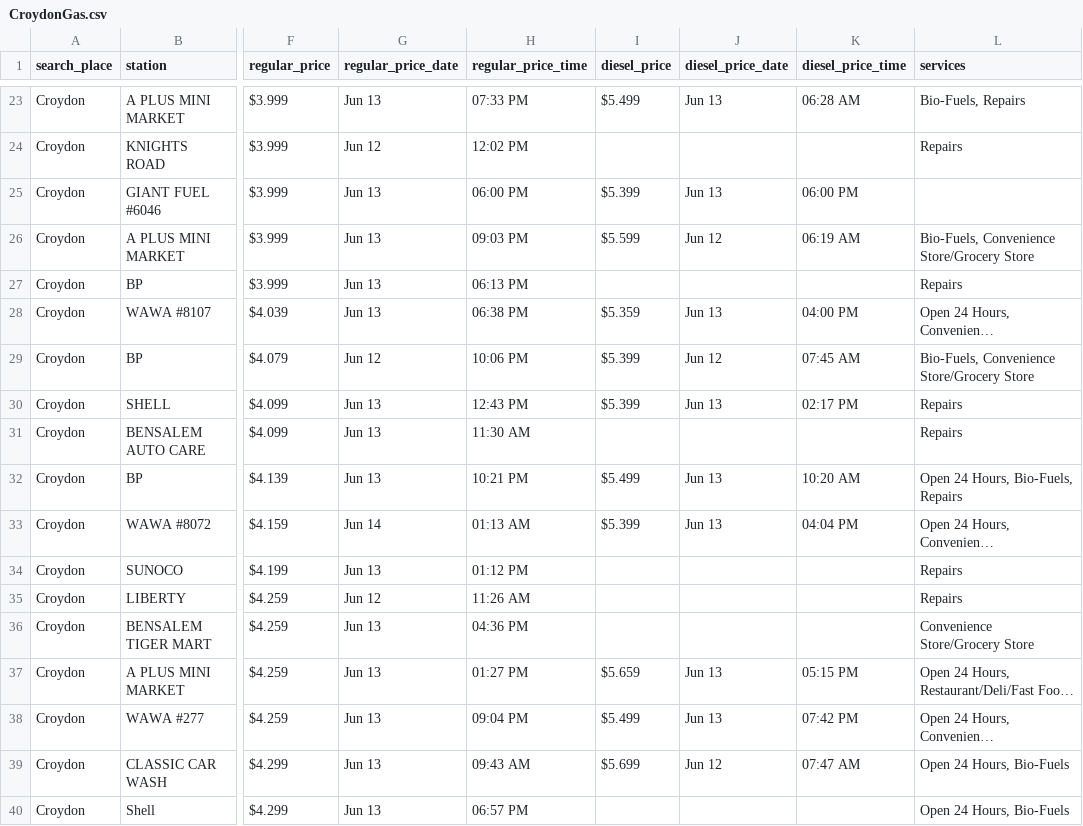
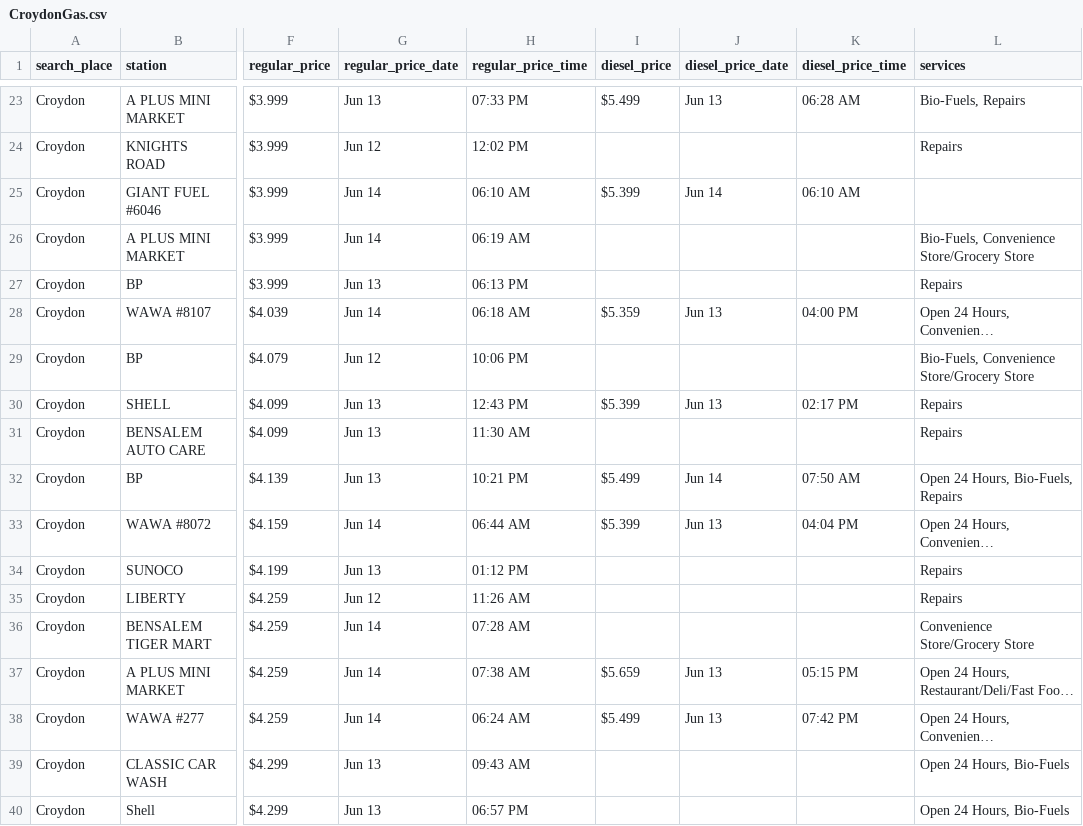
Before and after one commit to CUlleryUSATRepos/BucksGasRepo, a CSV file: BucksGasPrices/CroydonGas.csv, drawn as a sheet; only a part is shown, gaps mark what is left out; long unchanged cells end in …; the diff covers the shown part only; the diff names each change by its address in the sheet, - before the commit and + after, or states it on an @@ line.

```diff
--- a/BucksGasPrices/CroydonGas.csv
+++ b/BucksGasPrices/CroydonGas.csv
-G25:G26 (regular_price_date): Jun 13
+G25:G26 (regular_price_date): Jun 14
-H25 (regular_price_time): 06:00 PM
+H25 (regular_price_time): 06:10 AM
-J25 (diesel_price_date): Jun 13
+J25 (diesel_price_date): Jun 14
-K25 (diesel_price_time): 06:00 PM
+K25 (diesel_price_time): 06:10 AM
-H26 (regular_price_time): 09:03 PM
+H26 (regular_price_time): 06:19 AM
-I26 (diesel_price): $5.599
+I26 (diesel_price): (empty)
-J26 (diesel_price_date): Jun 12
+J26 (diesel_price_date): (empty)
-K26 (diesel_price_time): 06:19 AM
+K26 (diesel_price_time): (empty)
-G28 (regular_price_date): Jun 13
+G28 (regular_price_date): Jun 14
-H28 (regular_price_time): 06:38 PM
+H28 (regular_price_time): 06:18 AM
-I29 (diesel_price): $5.399
+I29 (diesel_price): (empty)
-J29 (diesel_price_date): Jun 12
+J29 (diesel_price_date): (empty)
-K29 (diesel_price_time): 07:45 AM
+K29 (diesel_price_time): (empty)
-J32 (diesel_price_date): Jun 13
+J32 (diesel_price_date): Jun 14
-K32 (diesel_price_time): 10:20 AM
+K32 (diesel_price_time): 07:50 AM
-H33 (regular_price_time): 01:13 AM
+H33 (regular_price_time): 06:44 AM
-G36:G38 (regular_price_date): Jun 13
+G36:G38 (regular_price_date): Jun 14
-H36 (regular_price_time): 04:36 PM
+H36 (regular_price_time): 07:28 AM
-H37 (regular_price_time): 01:27 PM
+H37 (regular_price_time): 07:38 AM
-H38 (regular_price_time): 09:04 PM
+H38 (regular_price_time): 06:24 AM
-I39 (diesel_price): $5.699
+I39 (diesel_price): (empty)
-J39 (diesel_price_date): Jun 12
+J39 (diesel_price_date): (empty)
-K39 (diesel_price_time): 07:47 AM
+K39 (diesel_price_time): (empty)
```
Also changed, not shown: 17 edited cells elsewhere in this file, BucksGasPrices/FairlessHillsGas.csv, BucksGasPrices/HulmevilleGas.csv, 57 other files.
